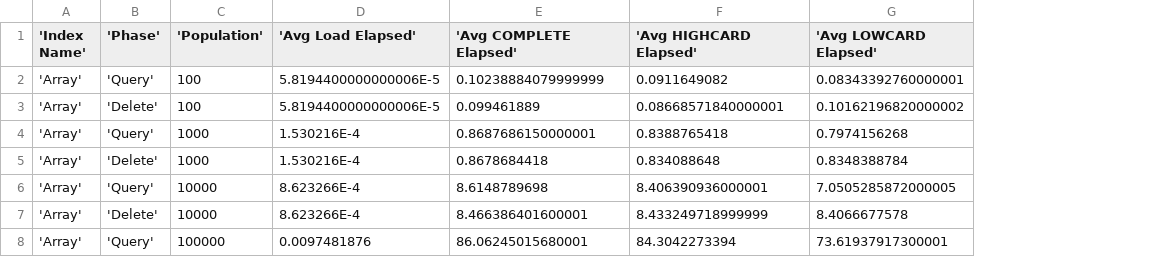
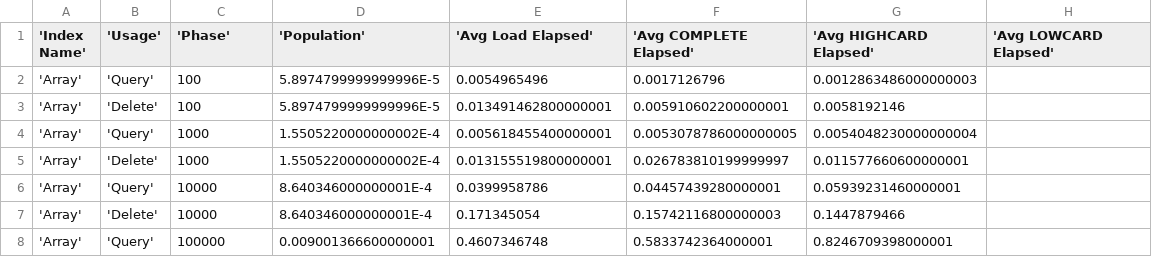
Before and after one commit to Claudenw/BloomTest, a CSV file: reports/52.209.98.170/summary.csv, drawn as a sheet; only a part is shown; addresses are those after the commit; the diff covers the shown part only; the diff names each change by its address in the sheet, - before the commit and + after, or states it on an @@ line.

```diff
--- a/reports/52.209.98.170/summary.csv
+++ b/reports/52.209.98.170/summary.csv
+column D ('Population'), rows 2-8: 5.8974799999999996E-5 | 5.8974799999999996E-5 | 1.5505220000000002E-4 | 1.5505220000000002E-4 | 8.640346000000001E-4 | 8.640346000000001E-4 | 0.009001366600000001
-B1: 'Phase'
+B1: 'Usage'
-C1: 'Population'
+C1: 'Phase'
-E2 ('Avg Load Elapsed'): 5.8194400000000006E-5
+E2 ('Avg Load Elapsed'): 0.0054965496
-F2 ('Avg COMPLETE Elapsed'): 0.10238884079999999
+F2 ('Avg COMPLETE Elapsed'): 0.0017126796
-G2 ('Avg HIGHCARD Elapsed'): 0.0911649082
+G2 ('Avg HIGHCARD Elapsed'): 0.0012863486000000003
-H2 ('Avg LOWCARD Elapsed'): 0.08343392760000001
+H2 ('Avg LOWCARD Elapsed'): (empty)
-E3 ('Avg Load Elapsed'): 5.8194400000000006E-5
+E3 ('Avg Load Elapsed'): 0.013491462800000001
-F3 ('Avg COMPLETE Elapsed'): 0.099461889
+F3 ('Avg COMPLETE Elapsed'): 0.005910602200000001
-G3 ('Avg HIGHCARD Elapsed'): 0.08668571840000001
+G3 ('Avg HIGHCARD Elapsed'): 0.0058192146
-H3 ('Avg LOWCARD Elapsed'): 0.10162196820000002
+H3 ('Avg LOWCARD Elapsed'): (empty)
-E4 ('Avg Load Elapsed'): 1.530216E-4
+E4 ('Avg Load Elapsed'): 0.005618455400000001
-F4 ('Avg COMPLETE Elapsed'): 0.8687686150000001
+F4 ('Avg COMPLETE Elapsed'): 0.0053078786000000005
-G4 ('Avg HIGHCARD Elapsed'): 0.8388765418
+G4 ('Avg HIGHCARD Elapsed'): 0.0054048230000000004
-H4 ('Avg LOWCARD Elapsed'): 0.7974156268
+H4 ('Avg LOWCARD Elapsed'): (empty)
-E5 ('Avg Load Elapsed'): 1.530216E-4
+E5 ('Avg Load Elapsed'): 0.013155519800000001
-F5 ('Avg COMPLETE Elapsed'): 0.8678684418
+F5 ('Avg COMPLETE Elapsed'): 0.026783810199999997
-G5 ('Avg HIGHCARD Elapsed'): 0.834088648
+G5 ('Avg HIGHCARD Elapsed'): 0.011577660600000001
-H5 ('Avg LOWCARD Elapsed'): 0.8348388784
+H5 ('Avg LOWCARD Elapsed'): (empty)
-E6 ('Avg Load Elapsed'): 8.623266E-4
+E6 ('Avg Load Elapsed'): 0.0399958786
-F6 ('Avg COMPLETE Elapsed'): 8.6148789698
+F6 ('Avg COMPLETE Elapsed'): 0.04457439280000001
-G6 ('Avg HIGHCARD Elapsed'): 8.406390936000001
+G6 ('Avg HIGHCARD Elapsed'): 0.05939231460000001
-H6 ('Avg LOWCARD Elapsed'): 7.0505285872000005
+H6 ('Avg LOWCARD Elapsed'): (empty)
-E7 ('Avg Load Elapsed'): 8.623266E-4
+E7 ('Avg Load Elapsed'): 0.171345054
-F7 ('Avg COMPLETE Elapsed'): 8.466386401600001
+F7 ('Avg COMPLETE Elapsed'): 0.15742116800000003
-G7 ('Avg HIGHCARD Elapsed'): 8.433249718999999
+G7 ('Avg HIGHCARD Elapsed'): 0.1447879466
-H7 ('Avg LOWCARD Elapsed'): 8.4066677578
+H7 ('Avg LOWCARD Elapsed'): (empty)
-E8 ('Avg Load Elapsed'): 0.0097481876
+E8 ('Avg Load Elapsed'): 0.4607346748
-F8 ('Avg COMPLETE Elapsed'): 86.06245015680001
+F8 ('Avg COMPLETE Elapsed'): 0.5833742364000001
-G8 ('Avg HIGHCARD Elapsed'): 84.3042273394
+G8 ('Avg HIGHCARD Elapsed'): 0.8246709398000001
-H8 ('Avg LOWCARD Elapsed'): 73.61937917300001
+H8 ('Avg LOWCARD Elapsed'): (empty)
```
Also changed, not shown: 10 added rows and 12 edited cells elsewhere in this file, reports/52.209.98.170/data.csv, reports/63.34.206.196/data.csv, 19 other files.
